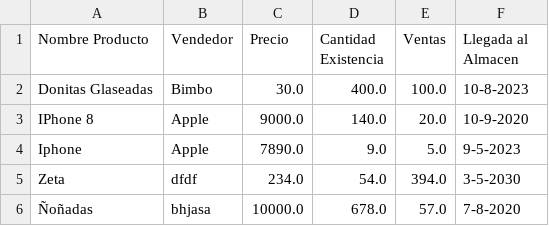
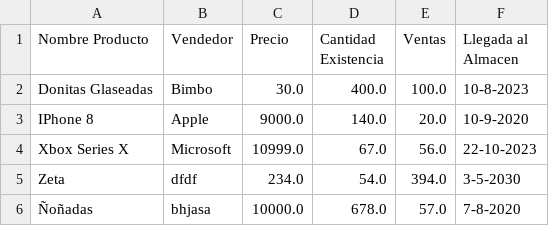
Before and after one commit to MasterJuan579/Proyecto-Integrador, a CSV file: Inventario.csv, drawn as a sheet.

```diff
--- a/Inventario.csv
+++ b/Inventario.csv
@@ -3,3 +3,3 @@ Donitas Glaseadas,Bimbo,30.0,400.0,100.0,10-8-2023
 IPhone 8,Apple ,9000.0,140.0,20.0,10-9-2020
-Iphone,Apple,7890.0,9.0,5.0,9-5-2023
+Xbox Series X,Microsoft,10999.0,67.0,56.0,22-10-2023
 Zeta,dfdf,234.0,54.0,394.0,3-5-2030
```
Also changed, not shown: 1 other file.
